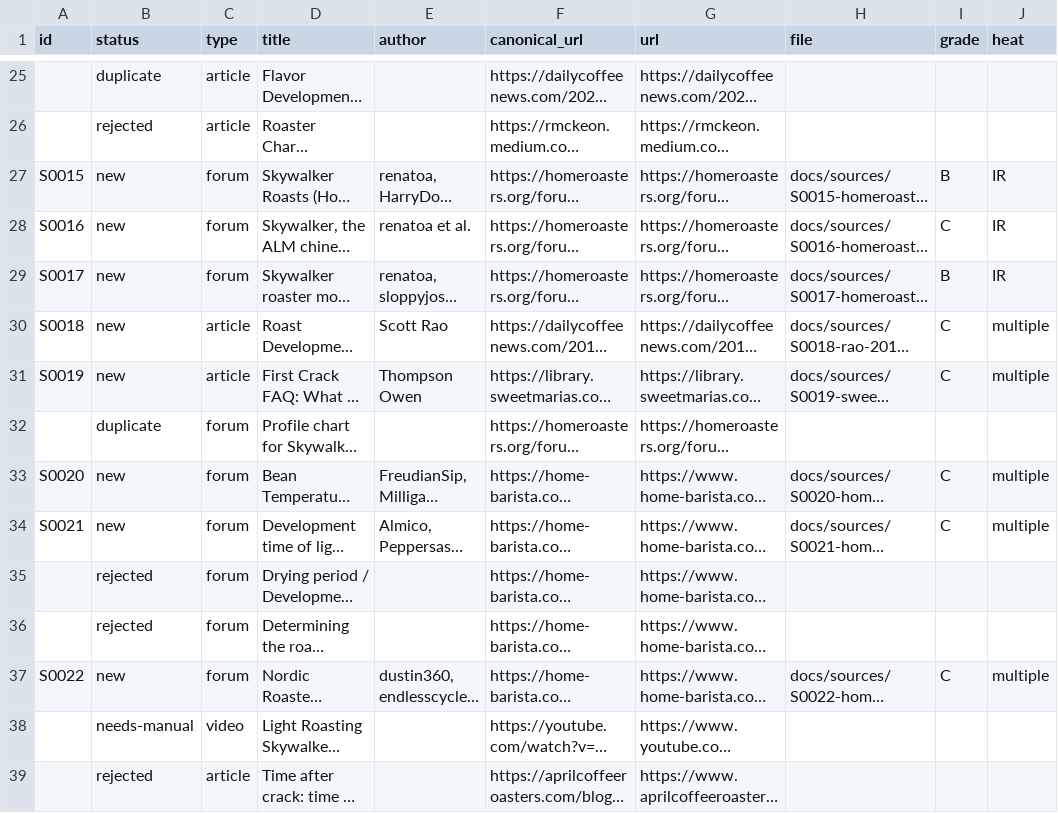
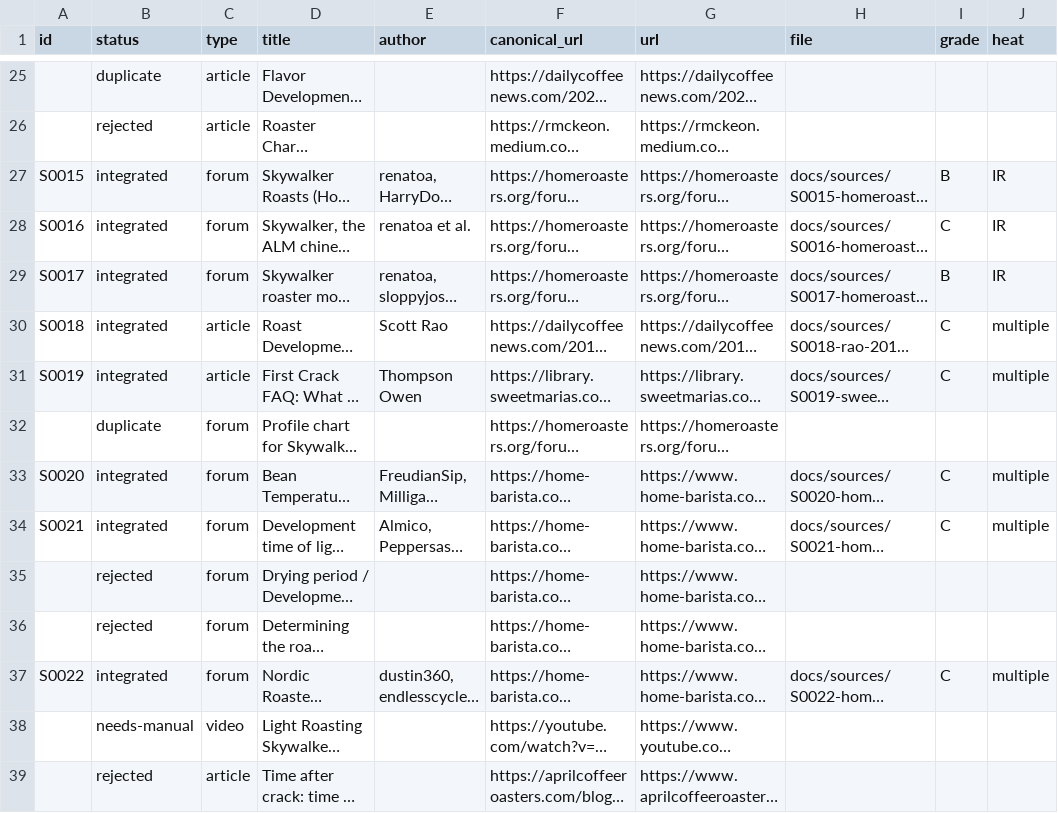
Before and after one commit to edsdck/roasting-kb, a CSV file: registry.csv, drawn as a sheet; only a part is shown, gaps mark what is left out; long unchanged cells end in …; the diff names each change by its address in the sheet, - before the commit and + after, or states it on an @@ line.

```diff
--- a/registry.csv
+++ b/registry.csv
-B27:B31 (status): new
+B27:B31 (status): integrated
-B33:B34 (status): new
+B33:B34 (status): integrated
-B37 (status): new
+B37 (status): integrated
```
Also changed, not shown: 26 other files.
